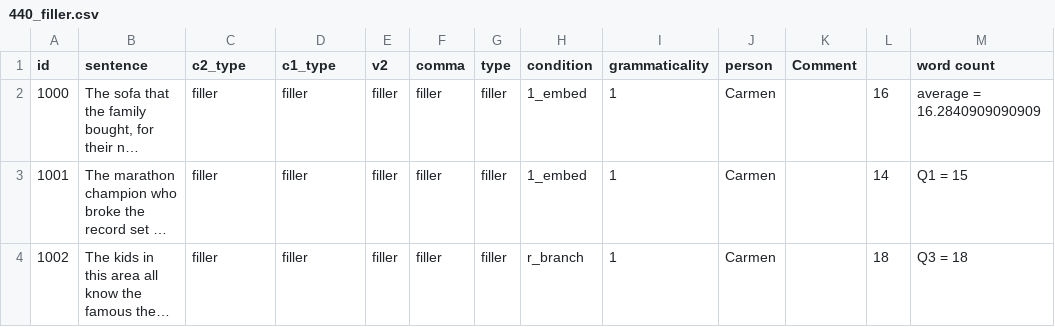
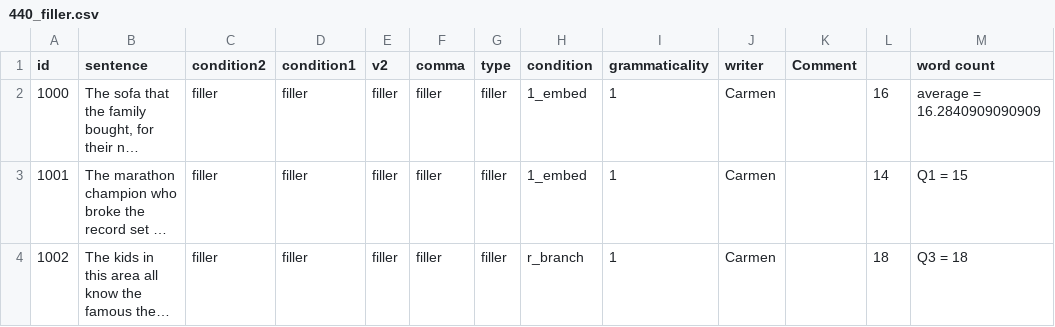
Before and after one commit to utkuturk/440_exp_2024, a CSV file: chunk_includes/440_filler.csv, drawn as a sheet; only a part is shown; long unchanged cells end in …; the diff names each change by its address in the sheet, - before the commit and + after, or states it on an @@ line.

```diff
--- a/chunk_includes/440_filler.csv
+++ b/chunk_includes/440_filler.csv
-C1: c2_type
+C1: condition2
-D1: c1_type
+D1: condition1
-J1: person
+J1: writer
```
Also changed, not shown: chunk_includes/440_exp_adj.csv, chunk_includes/440_exp_too.csv, 4 other files.
